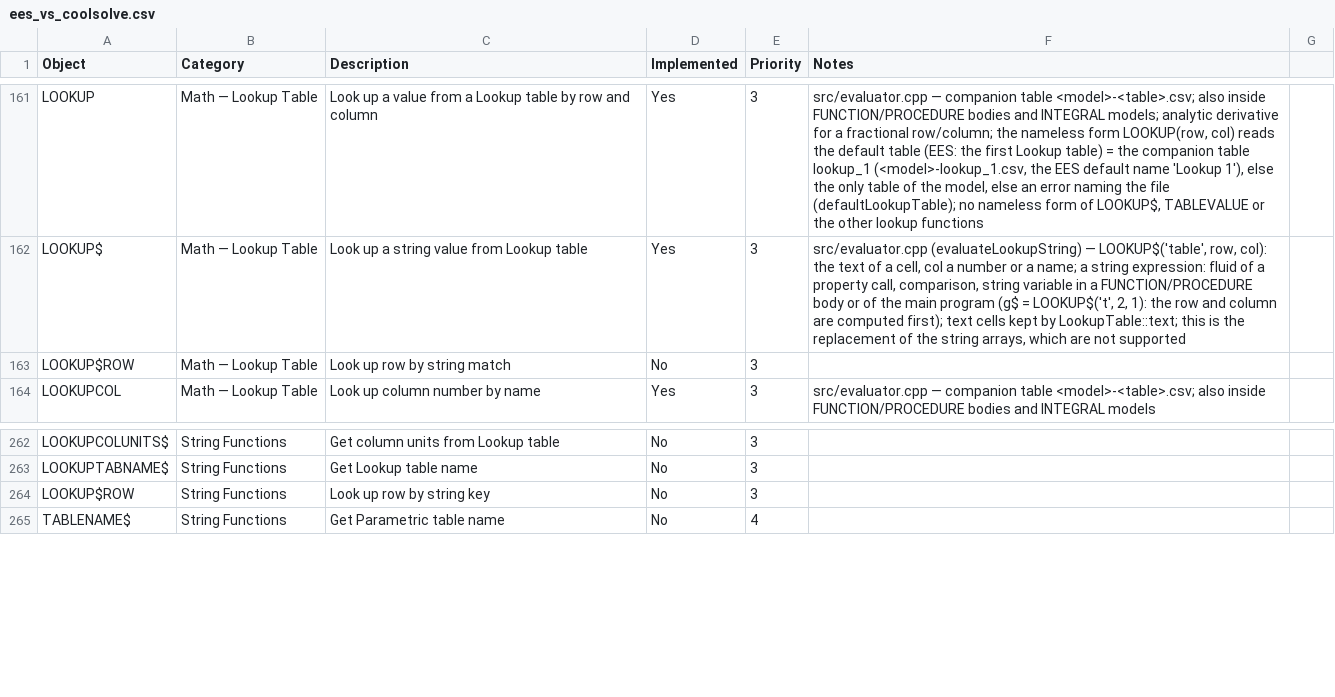
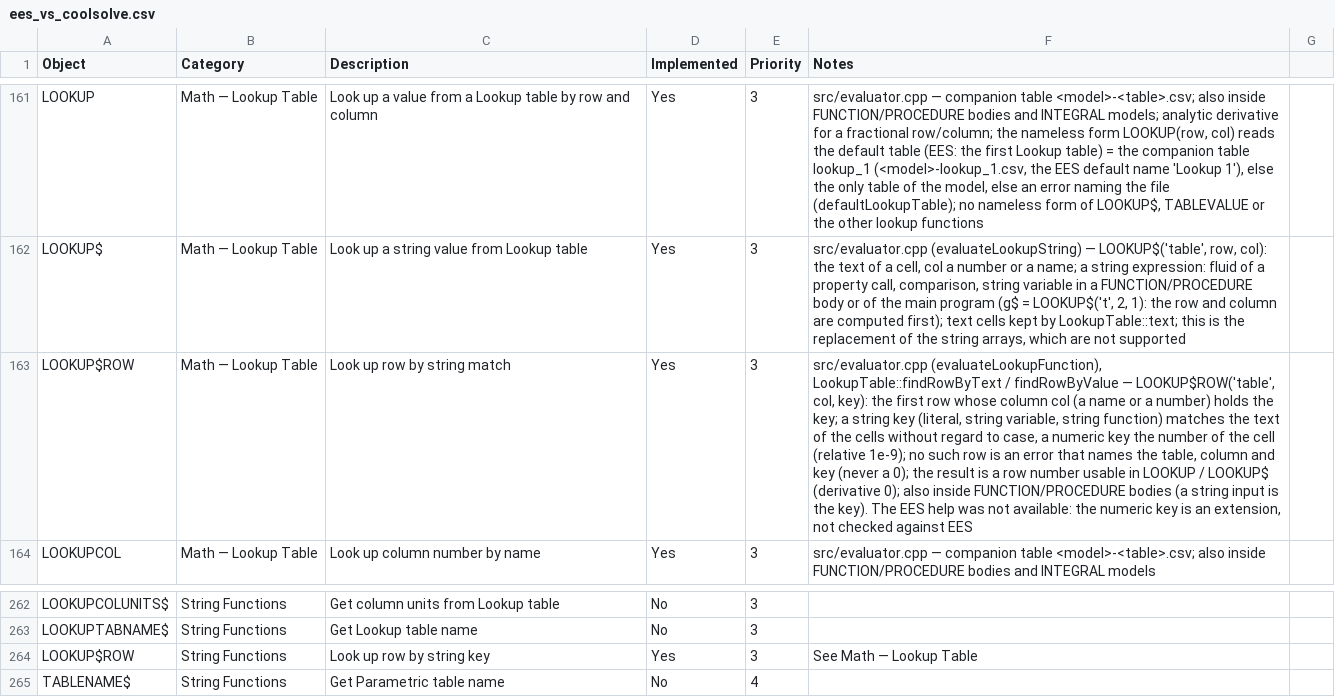
Before and after one commit to CoolProp/CoolSolve, a CSV file: docs/ees_vs_coolsolve.csv, drawn as a sheet; only a part is shown, gaps mark what is left out; the diff names each change by its address in the sheet, - before the commit and + after, or states it on an @@ line.

```diff
--- a/docs/ees_vs_coolsolve.csv
+++ b/docs/ees_vs_coolsolve.csv
-D163 (Implemented): No
+D163 (Implemented): Yes
-F163 (Notes): (empty)
+F163 (Notes): src/evaluator.cpp (evaluateLookupFunction), LookupTable::findRowByText / findRowByValue — LOOKUP$ROW('table', col, key): the first row whose column col (a name or a number) holds the key; a string key (literal, string variable, string function) matches the text of the cells without regard to case, a numeric key the number of the cell (relative 1e-9); no such row is an error that names the table, column and key (never a 0); the result is a row number usable in LOOKUP / LOOKUP$ (derivative 0); also inside FUNCTION/PROCEDURE bodies (a string input is the key). The EES help was not available: the numeric key is an extension, not checked against EES
-D264 (Implemented): No
+D264 (Implemented): Yes
-F264 (Notes): (empty)
+F264 (Notes): See Math — Lookup Table
```
Also changed, not shown: 11 other files.
